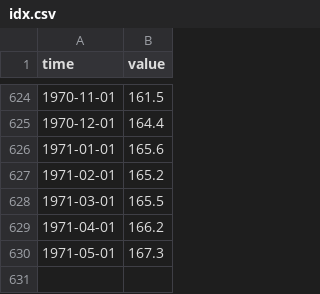
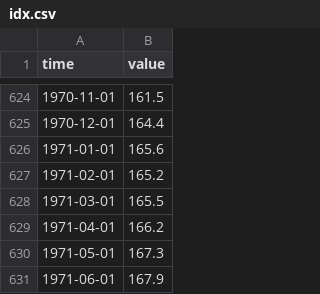
Before and after one commit to opentsi/us.fred.indpro, a CSV file: data-raw/csv/idx.csv, drawn as a sheet; only a part is shown, gaps mark what is left out.

Commit message:
opentsi full history init

```diff
--- a/data-raw/csv/idx.csv
+++ b/data-raw/csv/idx.csv
@@ -630 +630,2 @@ time,value
 1971-05-01,167.3
+1971-06-01,167.9
```
